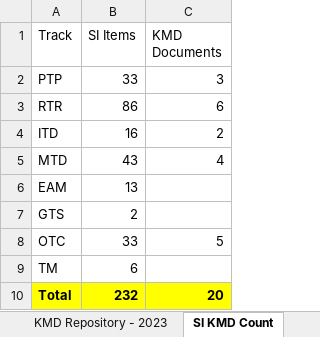
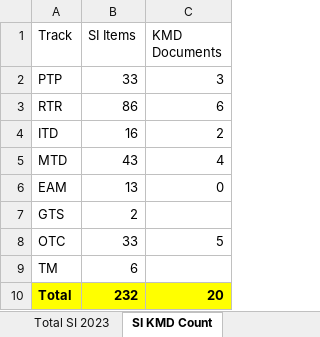
Before and after one commit to GangaSaladi-PWC/GangaSaladi-PWC-SmartBPML, an Excel workbook: Smart-BPML/server/static/Knowledge Base_KMD Repository (S4HANA 2023).xlsx, sheet SI KMD Count, drawn as a sheet; values as stored, in another font and other column widths than the file's, no borders; the diff names each change by its address in the sheet, - before the commit and + after, or states it on an @@ line.

```diff
--- a/Smart-BPML/server/static/Knowledge Base_KMD Repository (S4HANA 2023).xlsx (sheet SI KMD Count)
+++ b/Smart-BPML/server/static/Knowledge Base_KMD Repository (S4HANA 2023).xlsx (sheet SI KMD Count)
+sheet tab: Total SI 2023
-C6 (KMD Documents): (empty)
+C6 (KMD Documents): 0
```
Also changed, not shown: sheet KMD Repository - 2023, sheet Industry Edge (L1 to L3), hidden cells, 2 other files.
